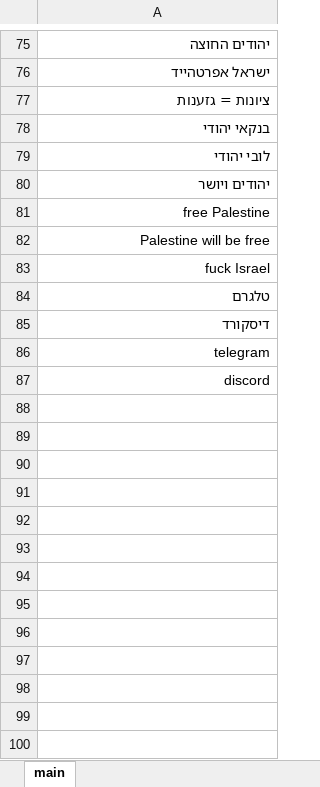
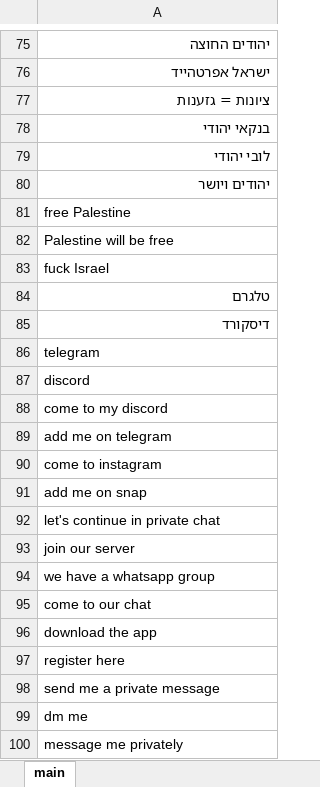
Before and after one commit to omerdor001/hop-map-repo, an Excel workbook: backend/server/hopmap_words_db.xlsx, sheet main, drawn as a sheet; only a part is shown, gaps mark what is left out; values as stored, in another font and other column widths than the file's, no borders; the diff covers the shown part only; the diff names each change by its address in the sheet, - before the commit and + after, or states it on an @@ line.

```diff
--- a/backend/server/hopmap_words_db.xlsx (sheet main)
+++ b/backend/server/hopmap_words_db.xlsx (sheet main)
-A81:A83 alignment: right
+A81:A83 alignment: left
-A86:A87 alignment: right
+A86:A87 alignment: left
+row 88: come to my discord
+row 89: add me on telegram
+row 90: come to instagram
+row 91: add me on snap
+row 92: let's continue in private chat
+row 93: join our server
+row 94: we have a whatsapp group
+row 95: come to our chat
+row 96: download the app
+row 97: register here
+row 98: send me a private message
+row 99: dm me
+row 100: message me privately
```
Also changed, not shown: 197 added rows and cell formats elsewhere in this sheet, 1 other file.
